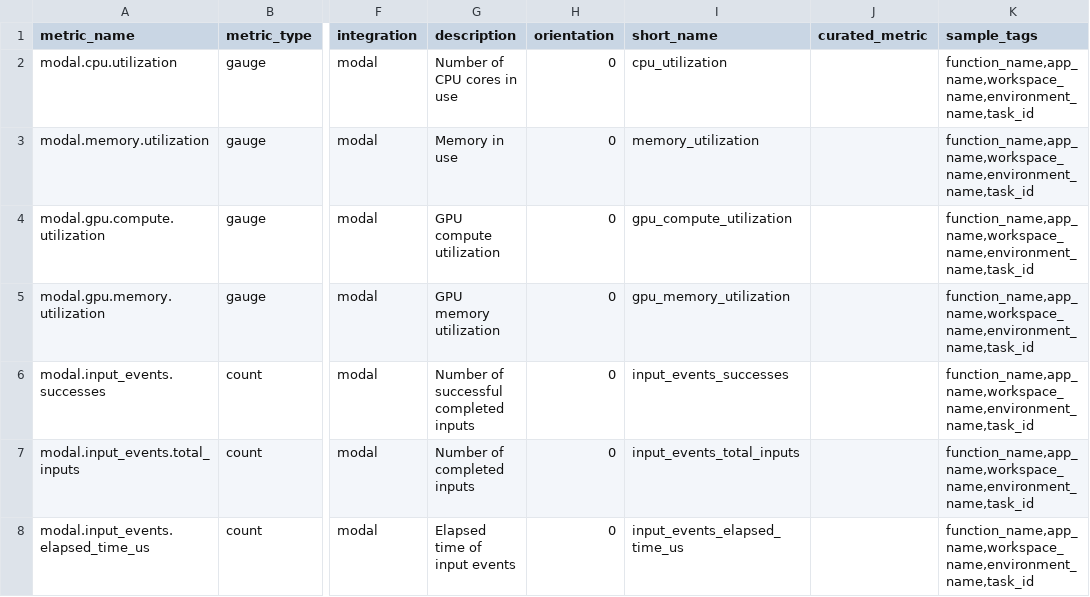
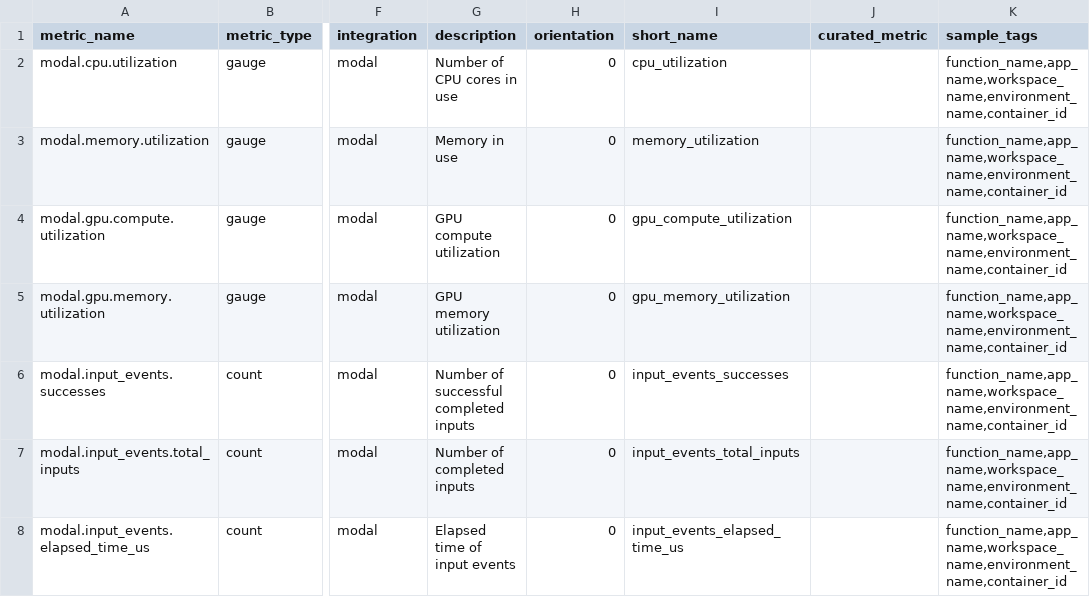
Before and after one commit to DataDog/integrations-extras, a CSV file: modal/metadata.csv, drawn as a sheet; only a part is shown, gaps mark what is left out; the diff names each change by its address in the sheet, - before the commit and + after, or states it on an @@ line.

Commit message:
small fix

```diff
--- a/modal/metadata.csv
+++ b/modal/metadata.csv
-K2:K8 (sample_tags): function_name,app_name,workspace_name,environment_name,task_id
+K2:K8 (sample_tags): function_name,app_name,workspace_name,environment_name,container_id
```
